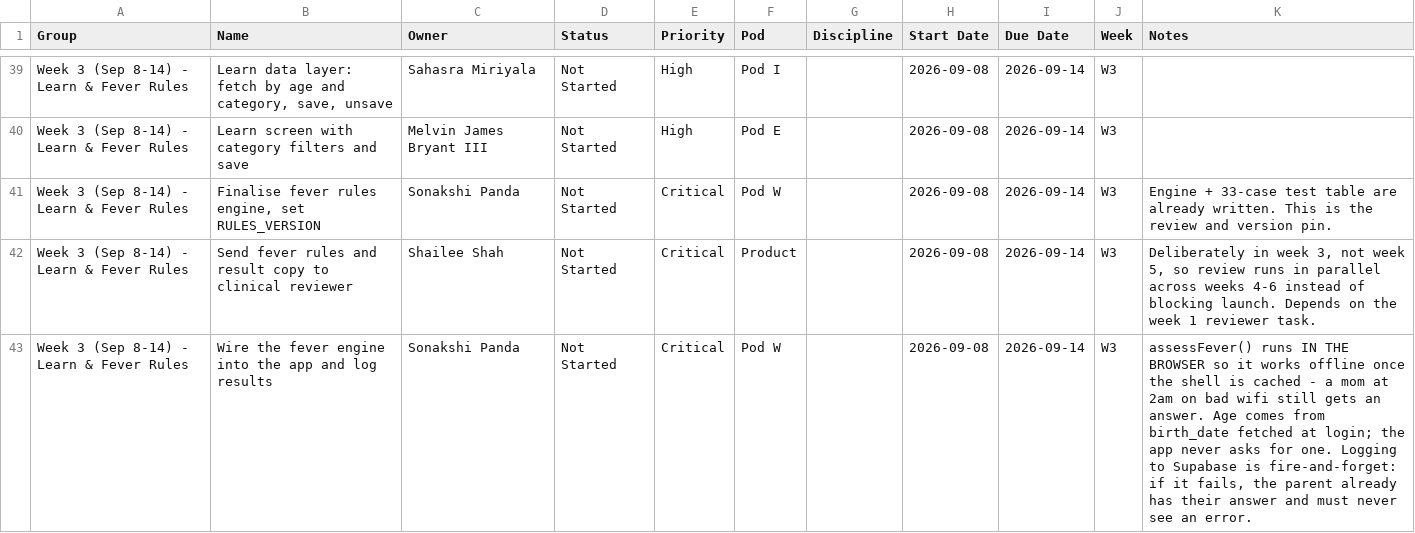
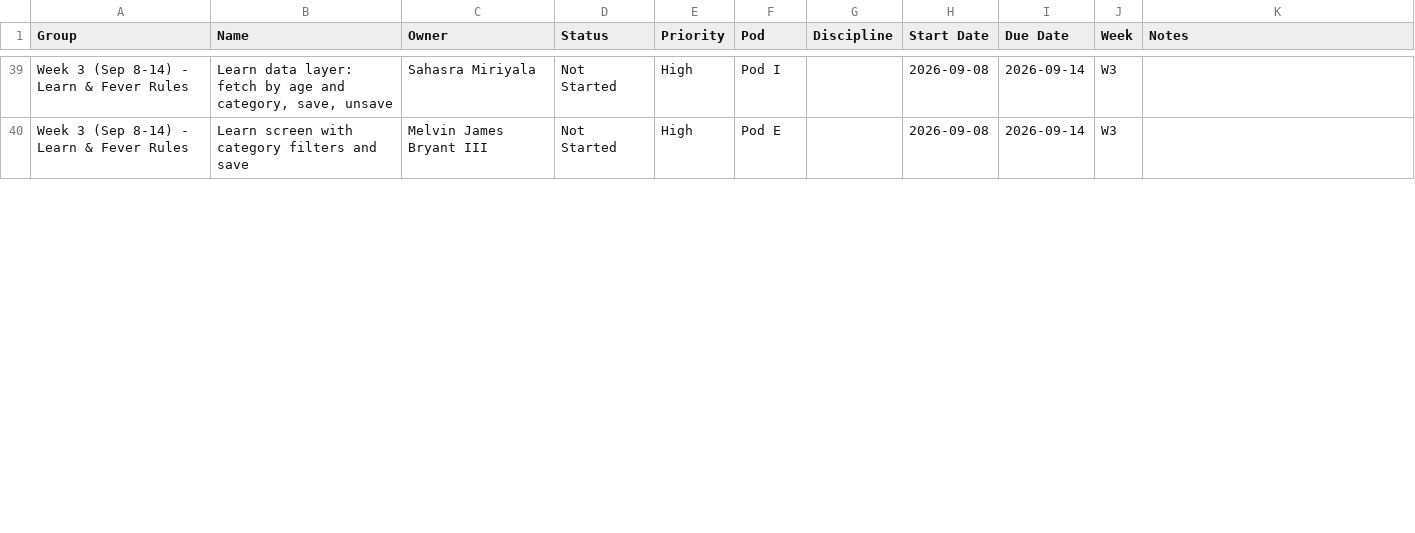
Before and after one commit to bumptobloom/bumptobloom, a CSV file: BumpToBloom-Monday-Import.csv, drawn as a sheet; only a part is shown, gaps mark what is left out; removed rows and columns are numbered as before the commit, all else as after; the diff covers the shown part only; the diff names each change by its address in the sheet, - before the commit and + after, or states it on an @@ line.

```diff
--- a/BumpToBloom-Monday-Import.csv
+++ b/BumpToBloom-Monday-Import.csv
-row 41: Week 3 (Sep 8-14) - Learn & Fever Rules | Finalise fever rules engine, set RULES_VERSION | Sonakshi Panda | Not Started | Critical | Pod W |  | 2026-09-08 | 2026-09-14 | W3 | Engine + 33-case test table are already written. This is the review and version pin.
-row 42: Week 3 (Sep 8-14) - Learn & Fever Rules | Send fever rules and result copy to clinical reviewer | Shailee Shah | Not Started | Critical | Product |  | 2026-09-08 | 2026-09-14 | W3 | Deliberately in week 3, not week 5, so review runs in parallel across weeks 4-6 instead of blocking launch. Depends on the week 1 reviewer task.
-row 43: Week 3 (Sep 8-14) - Learn & Fever Rules | Wire the fever engine into the app and log results | Sonakshi Panda | Not Started | Critical | Pod W |  | 2026-09-08 | 2026-09-14 | W3 | assessFever() runs IN THE BROWSER so it works offline once the shell is cached - a mom at 2am on bad wifi still gets an answer. Age comes from birth_date fetched at login; the app never asks for one. Logging to Supabase is fire-and-forget: if it fails, the parent already has their answer and must never see an error.
```
Also changed, not shown: 1 added row, 6 removed rows and 10 edited cells elsewhere in this file, 3 other files.
